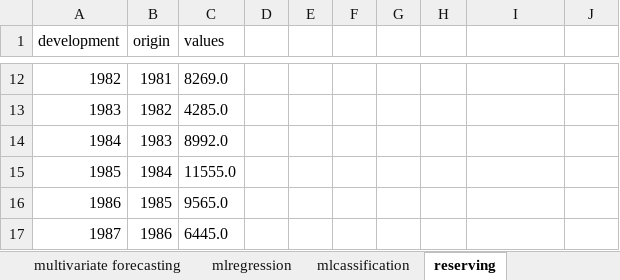
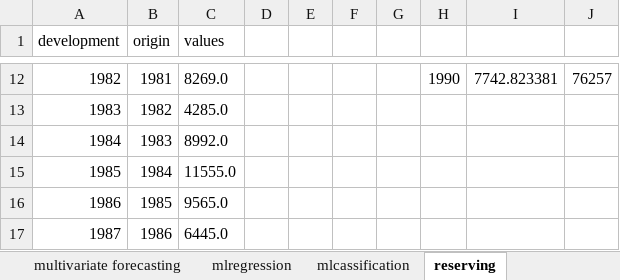
Before and after one commit to Techtonique/techtonique-apis, an Excel workbook: examples/excel_formulas.xlsx, sheet reserving, drawn as a sheet; only a part is shown, gaps mark what is left out; values as stored, in another font and other column widths than the file's, no borders; charts and pictures not drawn; the diff covers the shown part only; the diff names each change by its address in the sheet, - before the commit and + after, or states it on an @@ line.

```diff
--- a/examples/excel_formulas.xlsx (sheet reserving)
+++ b/examples/excel_formulas.xlsx (sheet reserving)
-H12: (empty)
+H12: 1990
-I12: (empty)
+I12: 7742.823381
-J12: (empty)
+J12: 76257
```
Also changed, not shown: 57 edited cells and cell formats elsewhere in this sheet, sheet univariate forecasting, sheet multivariate forecasting, sheet survival, sheet mlregression, other sheet tabs, charts or pictures, 9 other files.
